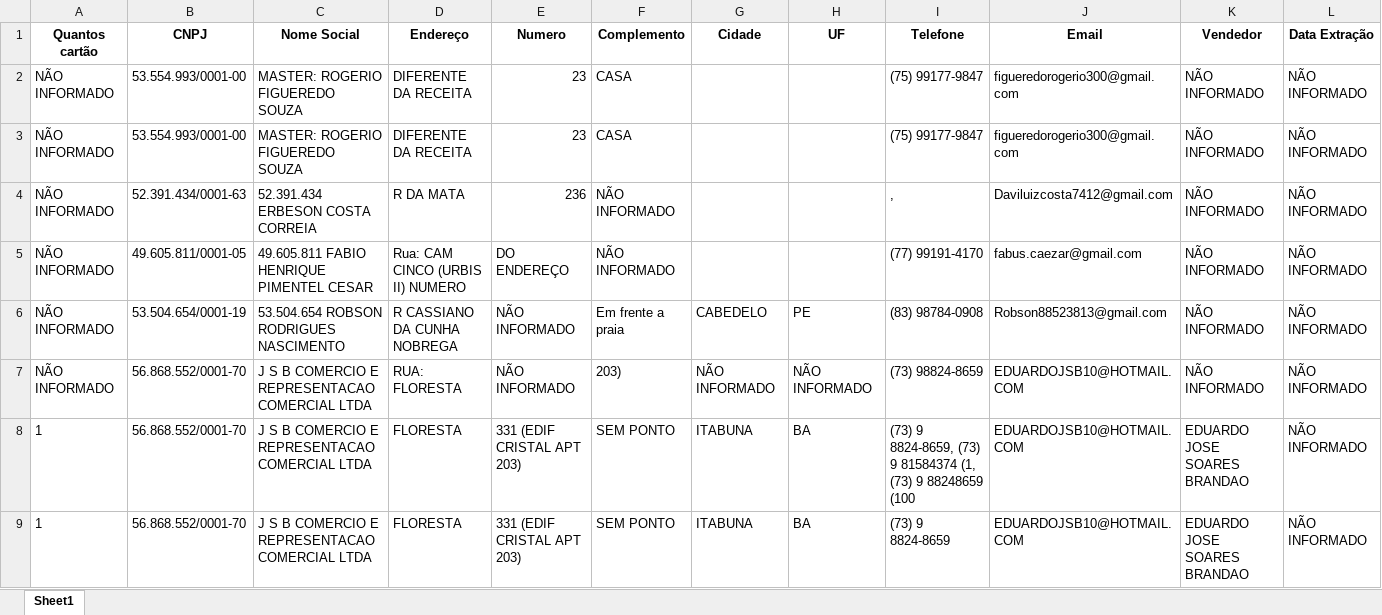
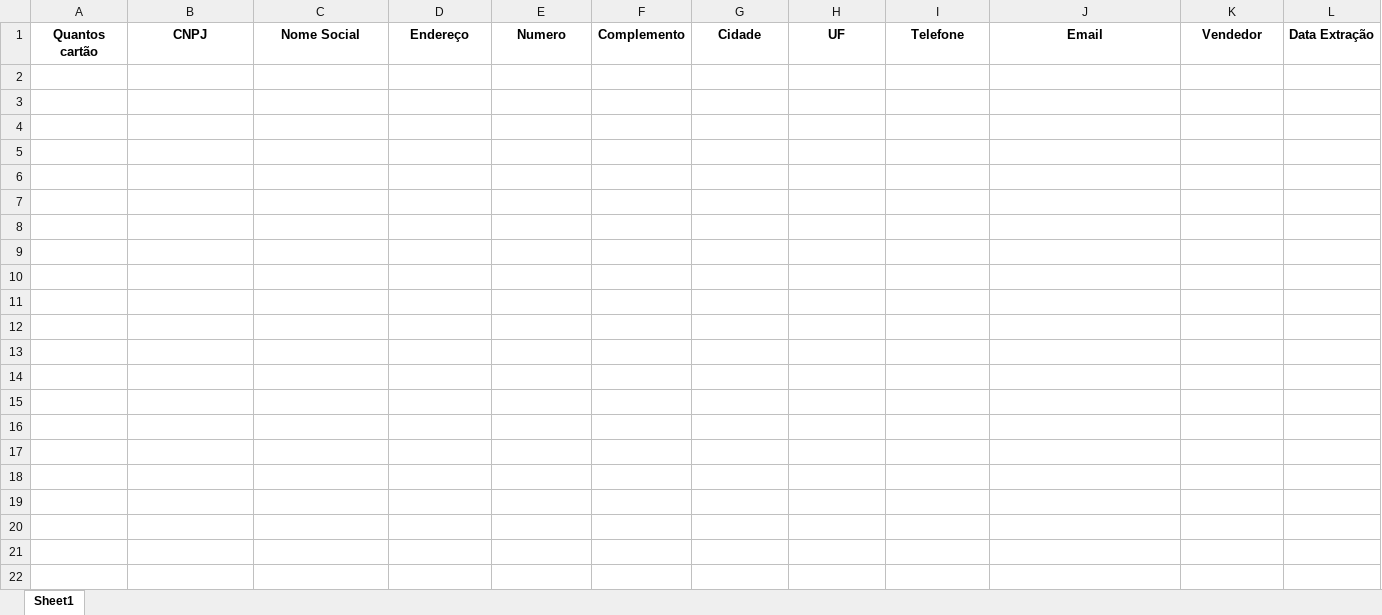
Before and after one commit to YaleProgram/automacaoPythonAvanttiChips, an Excel workbook: dados_extraidos.xlsx, sheet Sheet1, drawn as a sheet; only a part is shown; values as stored, in another font and other column widths than the file's, no borders; the diff covers the shown part only; the diff names each change by its address in the sheet, - before the commit and + after, or states it on an @@ line.

```diff
--- a/dados_extraidos.xlsx (sheet Sheet1)
+++ b/dados_extraidos.xlsx (sheet Sheet1)
-row 2: NÃO INFORMADO | 53.554.993/0001-00 | MASTER: ROGERIO FIGUEREDO SOUZA | DIFERENTE DA RECEITA | 23 | CASA |  |  | (75) 99177-9847 | figueredorogerio300@gmail.com | NÃO INFORMADO | NÃO INFORMADO
-row 3: NÃO INFORMADO | 53.554.993/0001-00 | MASTER: ROGERIO FIGUEREDO SOUZA | DIFERENTE DA RECEITA | 23 | CASA |  |  | (75) 99177-9847 | figueredorogerio300@gmail.com | NÃO INFORMADO | NÃO INFORMADO
-row 4: NÃO INFORMADO | 52.391.434/0001-63 | 52.391.434 ERBESON COSTA CORREIA | R DA MATA | 236 | NÃO INFORMADO |  |  | , | Daviluizcosta7412@gmail.com | NÃO INFORMADO | NÃO INFORMADO
-row 5: NÃO INFORMADO | 49.605.811/0001-05 | 49.605.811 FABIO HENRIQUE PIMENTEL CESAR | Rua: CAM CINCO (URBIS II) NUMERO | DO ENDEREÇO | NÃO INFORMADO |  |  | (77) 99191-4170 | fabus.caezar@gmail.com | NÃO INFORMADO | NÃO INFORMADO
-row 6: NÃO INFORMADO | 53.504.654/0001-19 | 53.504.654 ROBSON RODRIGUES NASCIMENTO | R CASSIANO DA CUNHA NOBREGA | NÃO INFORMADO | Em frente a praia | CABEDELO | PE | (83) 98784-0908 | Robson88523813@gmail.com | NÃO INFORMADO | NÃO INFORMADO
-row 7: NÃO INFORMADO | 56.868.552/0001-70 | J S B COMERCIO E REPRESENTACAO COMERCIAL LTDA | RUA: FLORESTA | NÃO INFORMADO | 203) | NÃO INFORMADO | NÃO INFORMADO | (73) 98824-8659 | EDUARDOJSB10@HOTMAIL.COM | NÃO INFORMADO | NÃO INFORMADO
-row 8: 1 | 56.868.552/0001-70 | J S B COMERCIO E REPRESENTACAO COMERCIAL LTDA | FLORESTA | 331 (EDIF CRISTAL APT 203) | SEM PONTO | ITABUNA | BA | (73) 9 8824-8659, (73) 9 81584374 (1, (73) 9 88248659 (100 | EDUARDOJSB10@HOTMAIL.COM | EDUARDO JOSE SOARES BRANDAO | NÃO INFORMADO
-row 9: 1 | 56.868.552/0001-70 | J S B COMERCIO E REPRESENTACAO COMERCIAL LTDA | FLORESTA | 331 (EDIF CRISTAL APT 203) | SEM PONTO | ITABUNA | BA | (73) 9 8824-8659 | EDUARDOJSB10@HOTMAIL.COM | EDUARDO JOSE SOARES BRANDAO | NÃO INFORMADO
```
Also changed, not shown: 8 removed rows elsewhere in this sheet, 2 other files.
